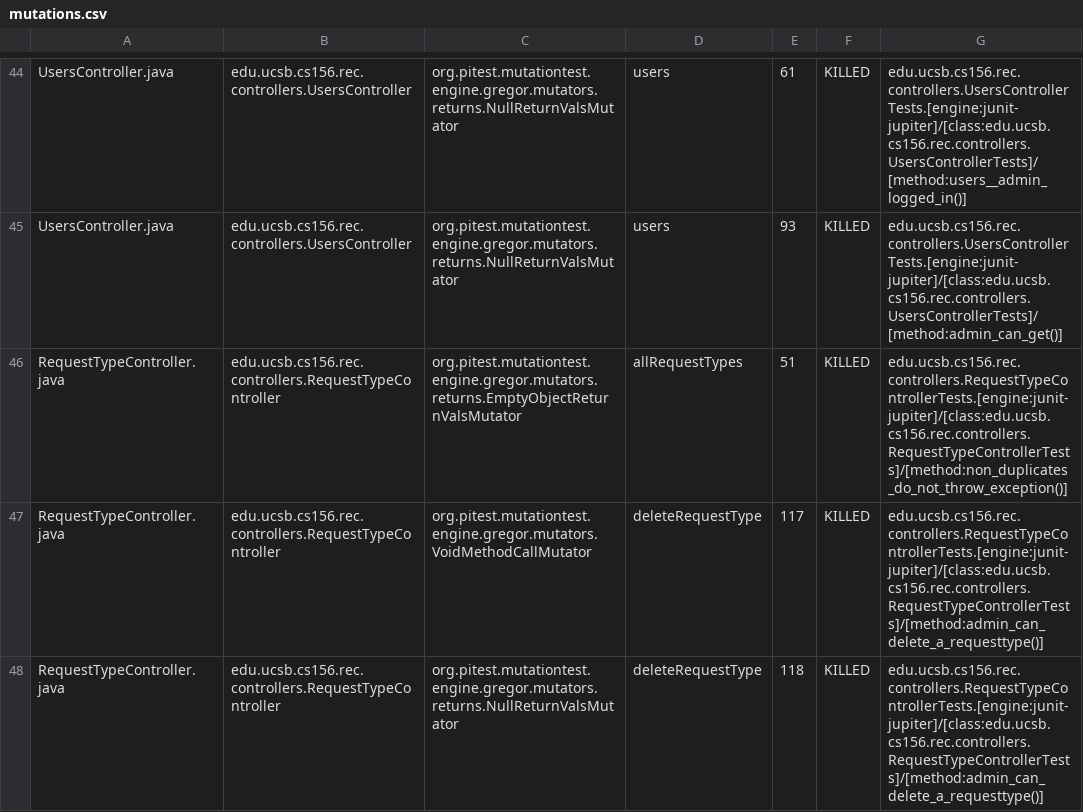
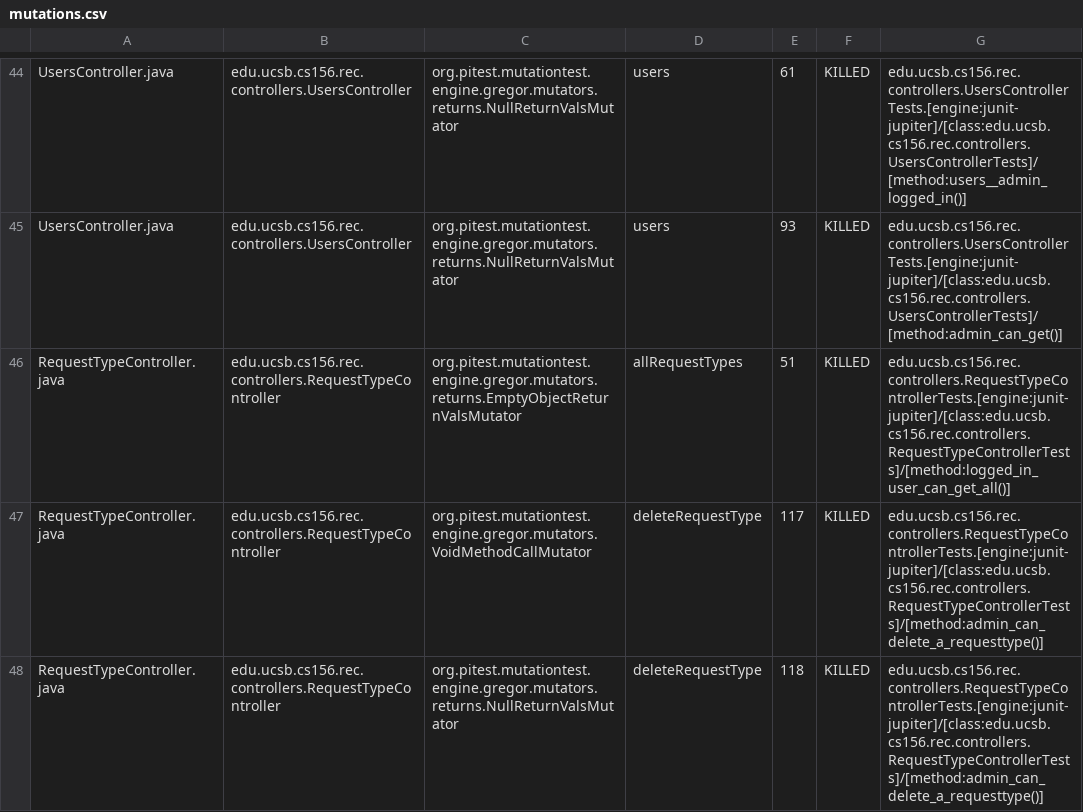
Before and after one commit to ucsb-cs156-s25/proj-rec-s25-15, a CSV file: pitest/mutations.csv, drawn as a sheet; only a part is shown, gaps mark what is left out; the diff covers the shown part only.

Commit message:
Deploying to gh-pages from @ ucsb-cs156-s25/proj-rec-s25-15@b5f302d5bbab8e9c58d157f594a1003453ce1c6f 🚀

```diff
--- a/pitest/mutations.csv
+++ b/pitest/mutations.csv
@@ -45,3 +45,3 @@ UsersController.java,edu.ucsb.cs156.rec.controllers.UsersController,org.pitest.m
 UsersController.java,edu.ucsb.cs156.rec.controllers.UsersController,org.pitest.mutationtest.engine.gregor.mutators.returns.NullReturnValsMutator,users,93,KILLED,edu.ucsb.cs156.rec.controllers.UsersControllerTests.[engine:junit-jupiter]/[class:edu.ucsb.cs156.rec.controllers.UsersControllerTests]/[method:admin_can_get()]
-RequestTypeController.java,edu.ucsb.cs156.rec.controllers.RequestTypeController,org.pitest.mutationtest.engine.gregor.mutators.returns.EmptyObjectReturnValsMutator,allRequestTypes,51,KILLED,edu.ucsb.cs156.rec.controllers.RequestTypeControllerTests.[engine:junit-jupiter]/[class:edu.ucsb.cs156.rec.controllers.RequestTypeControllerTests]/[method:non_duplicates_do_not_throw_exception()]
+RequestTypeController.java,edu.ucsb.cs156.rec.controllers.RequestTypeController,org.pitest.mutationtest.engine.gregor.mutators.returns.EmptyObjectReturnValsMutator,allRequestTypes,51,KILLED,edu.ucsb.cs156.rec.controllers.RequestTypeControllerTests.[engine:junit-jupiter]/[class:edu.ucsb.cs156.rec.controllers.RequestTypeControllerTests]/[method:logged_in_user_can_get_all()]
 RequestTypeController.java,edu.ucsb.cs156.rec.controllers.RequestTypeController,org.pitest.mutationtest.engine.gregor.mutators.VoidMethodCallMutator,deleteRequestType,117,KILLED,edu.ucsb.cs156.rec.controllers.RequestTypeControllerTests.[engine:junit-jupiter]/[class:edu.ucsb.cs156.rec.controllers.RequestTypeControllerTests]/[method:admin_can_delete_a_requesttype()]
```
Also changed, not shown: 10 edited cells elsewhere in this file, 11 other files.
